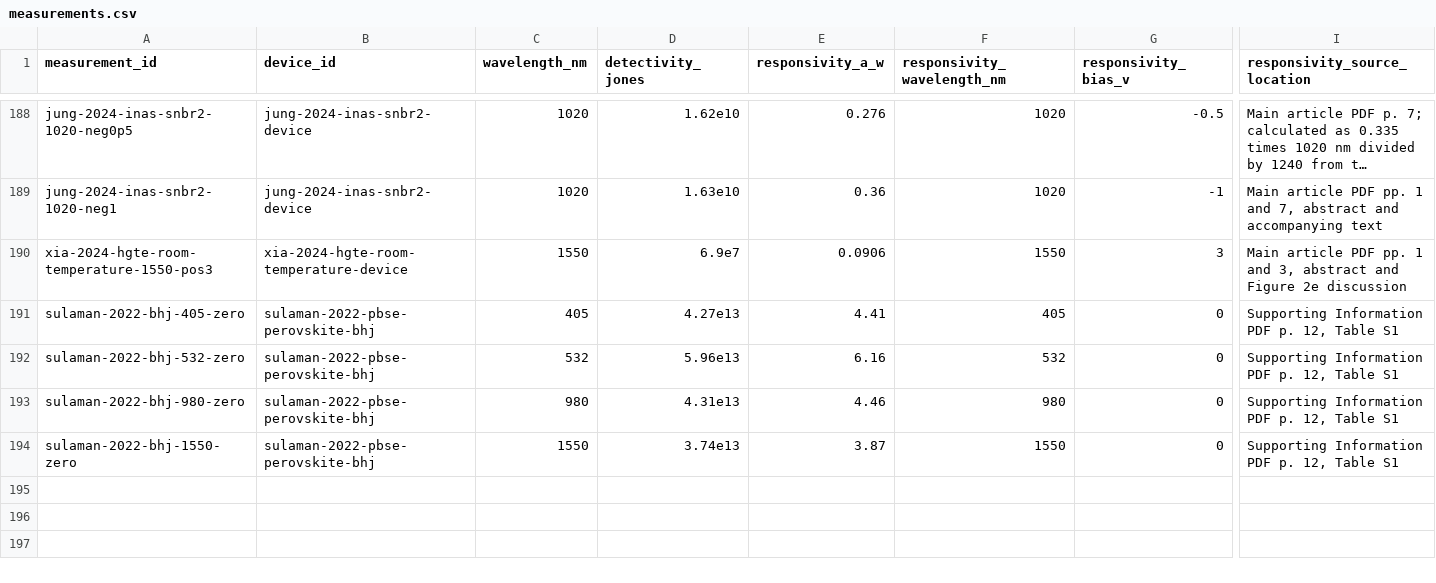
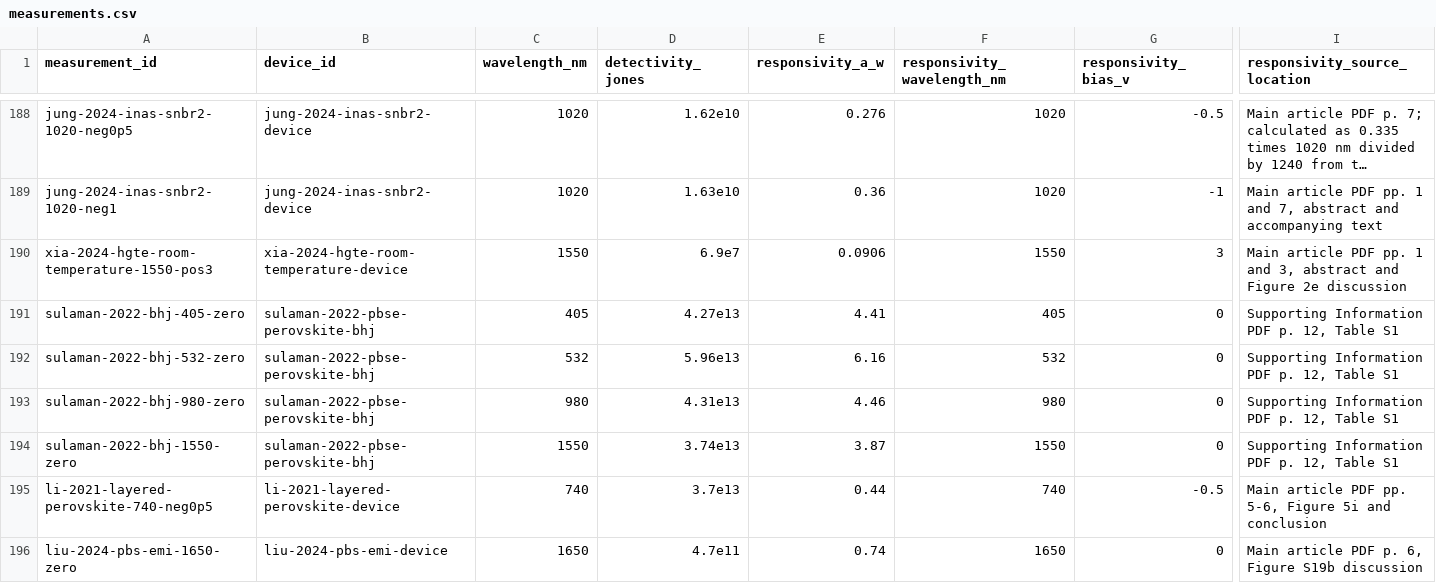
Before and after one commit to Shlok-Joseph-Paul/cQD-Detector-Compiler-and-Verifier, a CSV file: data/measurements.csv, drawn as a sheet; only a part is shown, gaps mark what is left out; long unchanged cells end in …; rows hold the shown columns only; the diff names each change by its address in the sheet, - before the commit and + after, or states it on an @@ line.

Commit message:
Add layered perovskite and EMI PbS records

```diff
--- a/data/measurements.csv
+++ b/data/measurements.csv
+row 195: li-2021-layered-perovskite-740-neg0p5 | li-2021-layered-perovskite-device | 740 | 3.7e13 | 0.44 | 740 | -0.5 | Main article PDF pp. 5-6, Figure 5i and conclusion
+row 196: liu-2024-pbs-emi-1650-zero | liu-2024-pbs-emi-device | 1650 | 4.7e11 | 0.74 | 1650 | 0 | Main article PDF p. 6, Figure S19b discussion
```
Also changed, not shown: data/devices.csv, data/papers.csv, 3 other files.
